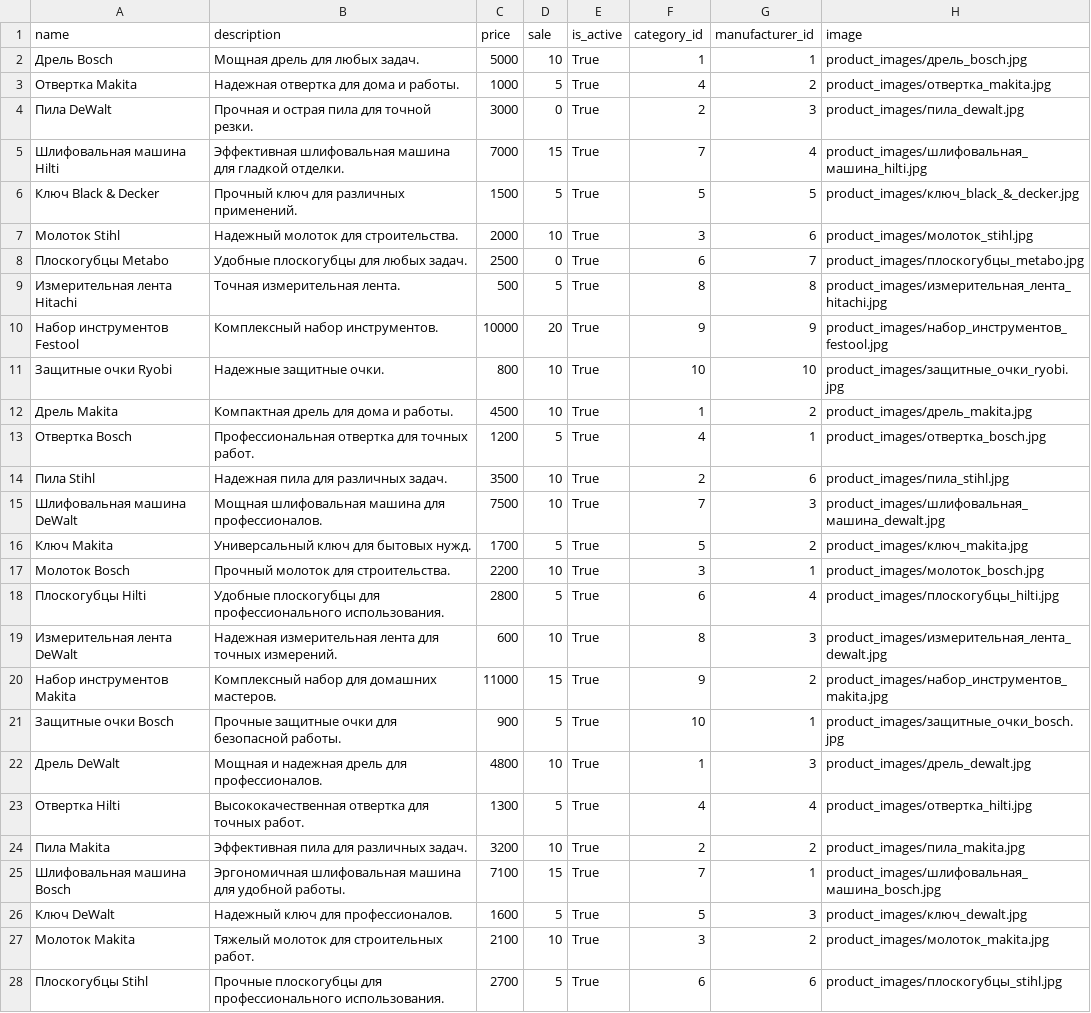
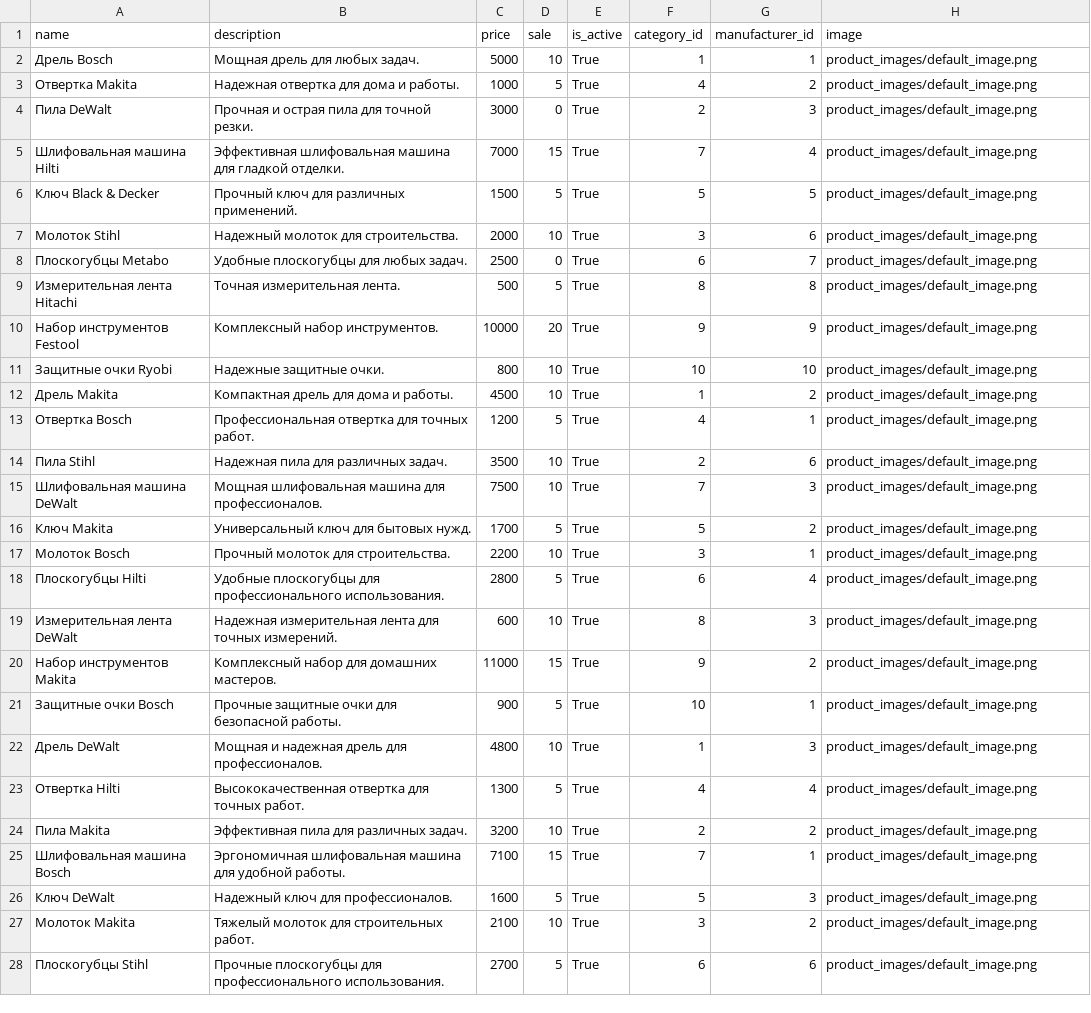
Before and after one commit to tooMike/diy_shop, a CSV file: my_shop/data/products.csv, drawn as a sheet; only a part is shown; the diff covers the shown part only; the diff names each change by its address in the sheet, - before the commit and + after, or states it on an @@ line.

```diff
--- a/my_shop/data/products.csv
+++ b/my_shop/data/products.csv
-H2 (image): product_images/дрель_bosch.jpg
+H2 (image): product_images/default_image.png
-H3 (image): product_images/отвертка_makita.jpg
+H3 (image): product_images/default_image.png
-H4 (image): product_images/пила_dewalt.jpg
+H4 (image): product_images/default_image.png
-H5 (image): product_images/шлифовальная_машина_hilti.jpg
+H5 (image): product_images/default_image.png
-H6 (image): product_images/ключ_black_&_decker.jpg
+H6 (image): product_images/default_image.png
-H7 (image): product_images/молоток_stihl.jpg
+H7 (image): product_images/default_image.png
-H8 (image): product_images/плоскогубцы_metabo.jpg
+H8 (image): product_images/default_image.png
-H9 (image): product_images/измерительная_лента_hitachi.jpg
+H9 (image): product_images/default_image.png
-H10 (image): product_images/набор_инструментов_festool.jpg
+H10 (image): product_images/default_image.png
-H11 (image): product_images/защитные_очки_ryobi.jpg
+H11 (image): product_images/default_image.png
-H12 (image): product_images/дрель_makita.jpg
+H12 (image): product_images/default_image.png
-H13 (image): product_images/отвертка_bosch.jpg
+H13 (image): product_images/default_image.png
-H14 (image): product_images/пила_stihl.jpg
+H14 (image): product_images/default_image.png
-H15 (image): product_images/шлифовальная_машина_dewalt.jpg
+H15 (image): product_images/default_image.png
-H16 (image): product_images/ключ_makita.jpg
+H16 (image): product_images/default_image.png
-H17 (image): product_images/молоток_bosch.jpg
+H17 (image): product_images/default_image.png
-H18 (image): product_images/плоскогубцы_hilti.jpg
+H18 (image): product_images/default_image.png
-H19 (image): product_images/измерительная_лента_dewalt.jpg
+H19 (image): product_images/default_image.png
-H20 (image): product_images/набор_инструментов_makita.jpg
+H20 (image): product_images/default_image.png
-H21 (image): product_images/защитные_очки_bosch.jpg
+H21 (image): product_images/default_image.png
-H22 (image): product_images/дрель_dewalt.jpg
+H22 (image): product_images/default_image.png
-H23 (image): product_images/отвертка_hilti.jpg
+H23 (image): product_images/default_image.png
-H24 (image): product_images/пила_makita.jpg
+H24 (image): product_images/default_image.png
-H25 (image): product_images/шлифовальная_машина_bosch.jpg
+H25 (image): product_images/default_image.png
-H26 (image): product_images/ключ_dewalt.jpg
+H26 (image): product_images/default_image.png
-H27 (image): product_images/молоток_makita.jpg
+H27 (image): product_images/default_image.png
-H28 (image): product_images/плоскогубцы_stihl.jpg
+H28 (image): product_images/default_image.png
```
Also changed, not shown: 13 edited cells elsewhere in this file, 6 other files.
